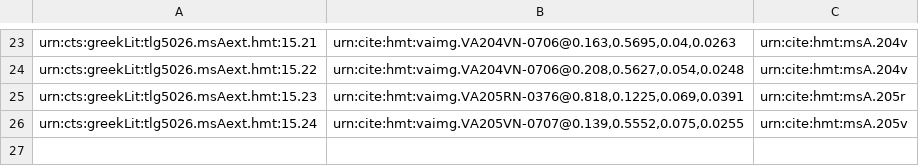
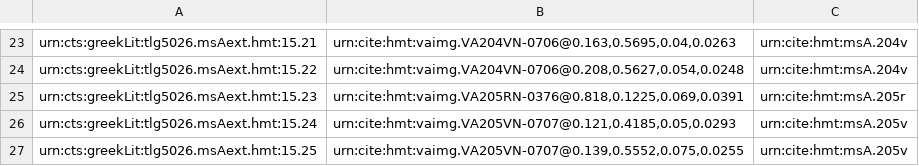
Before and after one commit to cjschu17/closed-venA-15, a CSV file: Collections/venA-exterior.csv, drawn as a sheet; only a part is shown, gaps mark what is left out.

Commit message:
Update venA-exterior.csv

```diff
--- a/Collections/venA-exterior.csv
+++ b/Collections/venA-exterior.csv
@@ -25,2 +25,3 @@ urn:cts:greekLit:tlg5026.msAext.hmt:15.22,"urn:cite:hmt:vaimg.VA204VN-0706@0.208
 urn:cts:greekLit:tlg5026.msAext.hmt:15.23,"urn:cite:hmt:vaimg.VA205RN-0376@0.818,0.1225,0.069,0.0391",urn:cite:hmt:msA.205r
-urn:cts:greekLit:tlg5026.msAext.hmt:15.24,"urn:cite:hmt:vaimg.VA205VN-0707@0.139,0.5552,0.075,0.0255",urn:cite:hmt:msA.205v
+urn:cts:greekLit:tlg5026.msAext.hmt:15.24,"urn:cite:hmt:vaimg.VA205VN-0707@0.121,0.4185,0.05,0.0293",urn:cite:hmt:msA.205v
+urn:cts:greekLit:tlg5026.msAext.hmt:15.25,"urn:cite:hmt:vaimg.VA205VN-0707@0.139,0.5552,0.075,0.0255",urn:cite:hmt:msA.205v
```
